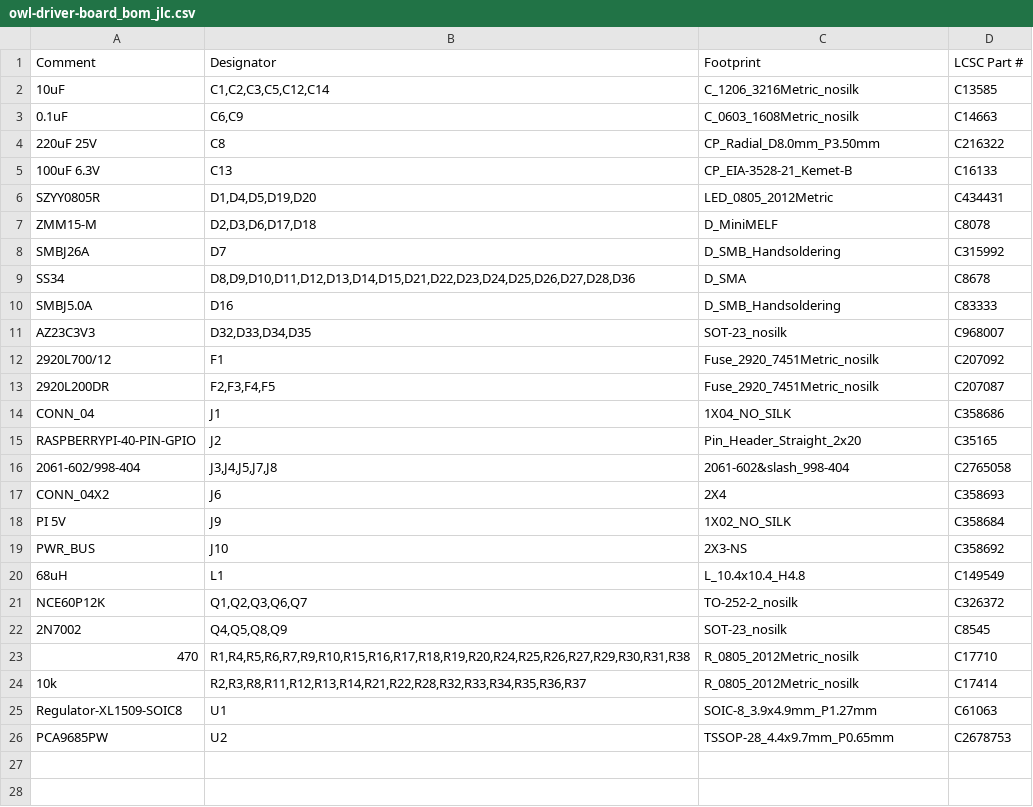
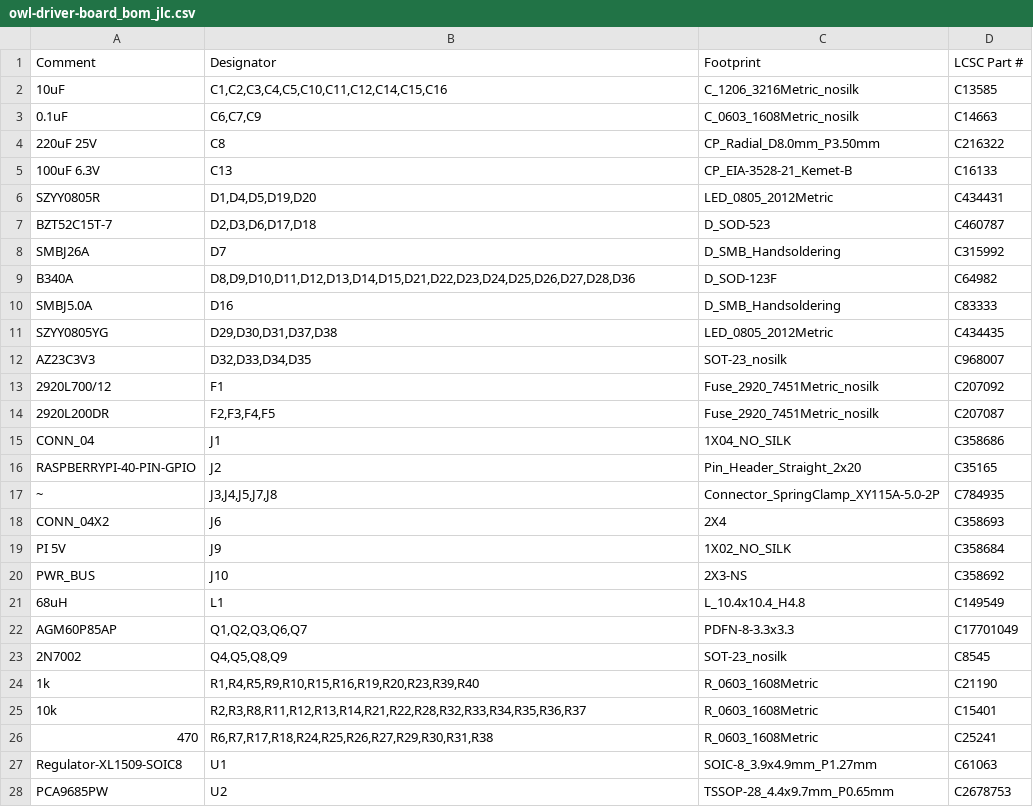
Before and after one commit to geezacoleman/owl-driver-board, a CSV file: pcb/owl-driver-board_bom_jlc.csv, drawn as a sheet.

```diff
--- a/pcb/owl-driver-board_bom_jlc.csv
+++ b/pcb/owl-driver-board_bom_jlc.csv
@@ -1,4 +1,4 @@
 "Comment","Designator","Footprint","LCSC Part #"
-"10uF","C1,C2,C3,C5,C12,C14","C_1206_3216Metric_nosilk","C13585"
-"0.1uF","C6,C9","C_0603_1608Metric_nosilk","C14663"
+"10uF","C1,C2,C3,C4,C5,C10,C11,C12,C14,C15,C16","C_1206_3216Metric_nosilk","C13585"
+"0.1uF","C6,C7,C9","C_0603_1608Metric_nosilk","C14663"
 "220uF 25V","C8","CP_Radial_D8.0mm_P3.50mm","C216322"
@@ -6,6 +6,7 @@
 "SZYY0805R","D1,D4,D5,D19,D20","LED_0805_2012Metric","C434431"
-"ZMM15-M","D2,D3,D6,D17,D18","D_MiniMELF","C8078"
+"BZT52C15T-7","D2,D3,D6,D17,D18","D_SOD-523","C460787"
 "SMBJ26A","D7","D_SMB_Handsoldering","C315992"
-"SS34","D8,D9,D10,D11,D12,D13,D14,D15,D21,D22,D23,D24,D25,D26,D27,D28,D36","D_SMA","C8678"
+"B340A","D8,D9,D10,D11,D12,D13,D14,D15,D21,D22,D23,D24,D25,D26,D27,D28,D36","D_SOD-123F","C64982"
 "SMBJ5.0A","D16","D_SMB_Handsoldering","C83333"
+"SZYY0805YG","D29,D30,D31,D37,D38","LED_0805_2012Metric","C434435"
 "AZ23C3V3","D32,D33,D34,D35","SOT-23_nosilk","C968007"
@@ -15,3 +16,3 @@
 "RASPBERRYPI-40-PIN-GPIO","J2","Pin_Header_Straight_2x20","C35165"
-"2061-602/998-404","J3,J4,J5,J7,J8","2061-602&slash_998-404","C2765058"
+"~","J3,J4,J5,J7,J8","Connector_SpringClamp_XY115A-5.0-2P","C784935"
 "CONN_04X2","J6","2X4","C358693"
@@ -20,6 +21,7 @@
 "68uH","L1","L_10.4x10.4_H4.8","C149549"
-"NCE60P12K","Q1,Q2,Q3,Q6,Q7","TO-252-2_nosilk","C326372"
+"AGM60P85AP","Q1,Q2,Q3,Q6,Q7","PDFN-8-3.3x3.3","C17701049"
 "2N7002","Q4,Q5,Q8,Q9","SOT-23_nosilk","C8545"
-"470","R1,R4,R5,R6,R7,R9,R10,R15,R16,R17,R18,R19,R20,R24,R25,R26,R27,R29,R30,R31,R38","R_0805_2012Metric_nosilk","C17710"
-"10k","R2,R3,R8,R11,R12,R13,R14,R21,R22,R28,R32,R33,R34,R35,R36,R37","R_0805_2012Metric_nosilk","C17414"
+"1k","R1,R4,R5,R9,R10,R15,R16,R19,R20,R23,R39,R40","R_0603_1608Metric","C21190"
+"10k","R2,R3,R8,R11,R12,R13,R14,R21,R22,R28,R32,R33,R34,R35,R36,R37","R_0603_1608Metric","C15401"
+"470","R6,R7,R17,R18,R24,R25,R26,R27,R29,R30,R31,R38","R_0603_1608Metric","C25241"
 "Regulator-XL1509-SOIC8","U1","SOIC-8_3.9x4.9mm_P1.27mm","C61063"
```
Also changed, not shown: pcb/owl-driver-board_cpl_jlc.csv, 19 other files.
